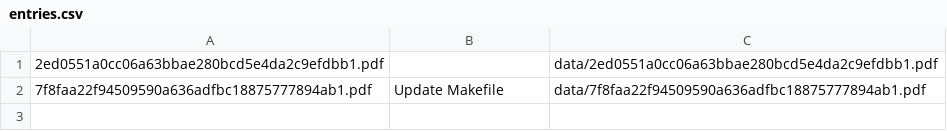
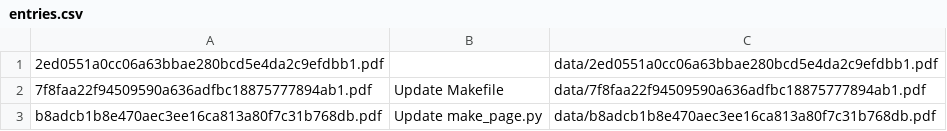
Before and after one commit to ibab/fully-reproducible, a CSV file: entries.csv, drawn as a sheet.

```diff
--- a/entries.csv
+++ b/entries.csv
@@ -2 +2,2 @@
 7f8faa22f94509590a636adfbc18875777894ab1.pdf,Update Makefile,data/7f8faa22f94509590a636adfbc18875777894ab1.pdf
+b8adcb1b8e470aec3ee16ca813a80f7c31b768db.pdf,Update make_page.py,data/b8adcb1b8e470aec3ee16ca813a80f7c31b768db.pdf
```
Also changed, not shown: 3 other files.
